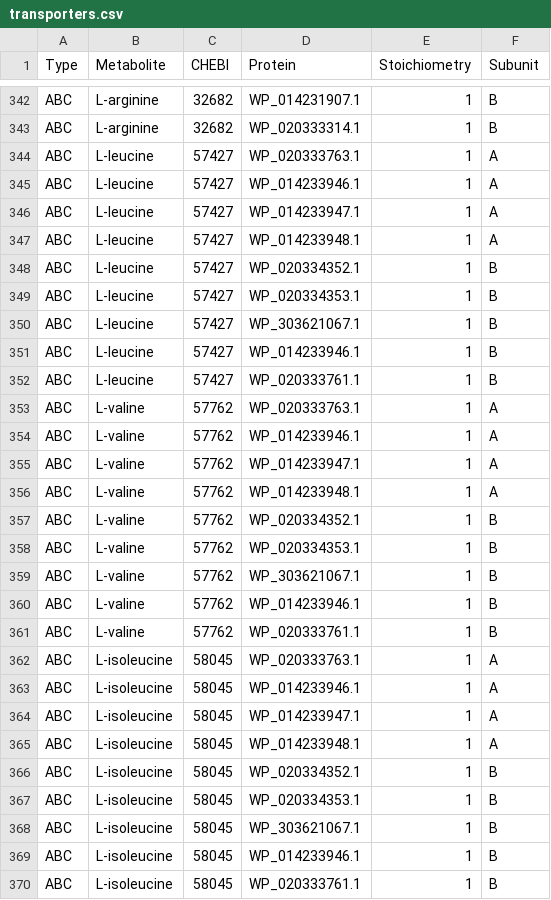
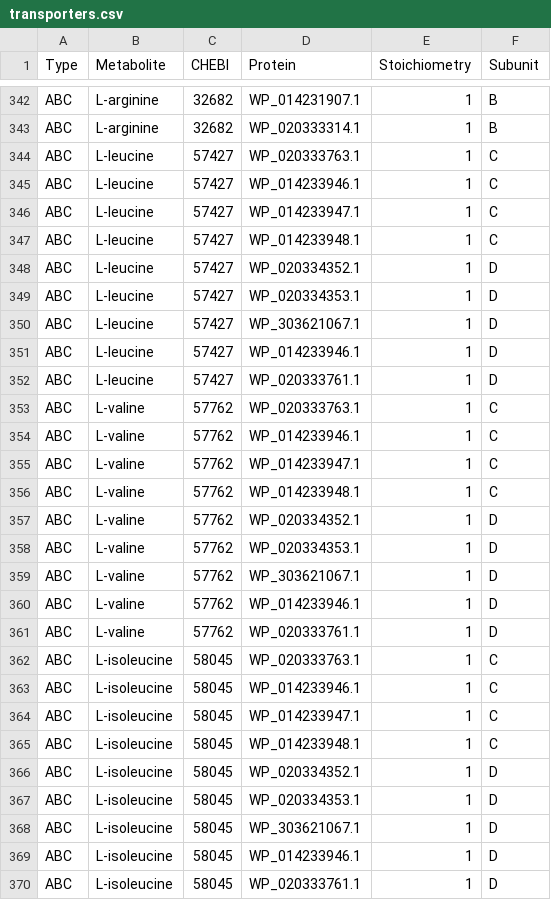
Before and after one commit to stelmo/VibrioNatriegens, a CSV file: data/model/transporters.csv, drawn as a sheet; only a part is shown, gaps mark what is left out; the diff covers the shown part only.

Commit message:
before transporter file change

```diff
--- a/data/model/transporters.csv
+++ b/data/model/transporters.csv
@@ -343,28 +343,28 @@ ABC;L-arginine;32682;WP_014231907.1;1;B
 ABC;L-arginine;32682;WP_020333314.1;1;B
-ABC;L-leucine;57427;WP_020333763.1;1;A
-ABC;L-leucine;57427;WP_014233946.1;1;A
-ABC;L-leucine;57427;WP_014233947.1;1;A
-ABC;L-leucine;57427;WP_014233948.1;1;A
-ABC;L-leucine;57427;WP_020334352.1;1;B
-ABC;L-leucine;57427;WP_020334353.1;1;B
-ABC;L-leucine;57427;WP_303621067.1;1;B
-ABC;L-leucine;57427;WP_014233946.1;1;B
-ABC;L-leucine;57427;WP_020333761.1;1;B
-ABC;L-valine;57762;WP_020333763.1;1;A
-ABC;L-valine;57762;WP_014233946.1;1;A
-ABC;L-valine;57762;WP_014233947.1;1;A
-ABC;L-valine;57762;WP_014233948.1;1;A
-ABC;L-valine;57762;WP_020334352.1;1;B
-ABC;L-valine;57762;WP_020334353.1;1;B
-ABC;L-valine;57762;WP_303621067.1;1;B
-ABC;L-valine;57762;WP_014233946.1;1;B
-ABC;L-valine;57762;WP_020333761.1;1;B
-ABC;L-isoleucine;58045;WP_020333763.1;1;A
-ABC;L-isoleucine;58045;WP_014233946.1;1;A
-ABC;L-isoleucine;58045;WP_014233947.1;1;A
-ABC;L-isoleucine;58045;WP_014233948.1;1;A
-ABC;L-isoleucine;58045;WP_020334352.1;1;B
-ABC;L-isoleucine;58045;WP_020334353.1;1;B
-ABC;L-isoleucine;58045;WP_303621067.1;1;B
-ABC;L-isoleucine;58045;WP_014233946.1;1;B
-ABC;L-isoleucine;58045;WP_020333761.1;1;B
+ABC;L-leucine;57427;WP_020333763.1;1;C
+ABC;L-leucine;57427;WP_014233946.1;1;C
+ABC;L-leucine;57427;WP_014233947.1;1;C
+ABC;L-leucine;57427;WP_014233948.1;1;C
+ABC;L-leucine;57427;WP_020334352.1;1;D
+ABC;L-leucine;57427;WP_020334353.1;1;D
+ABC;L-leucine;57427;WP_303621067.1;1;D
+ABC;L-leucine;57427;WP_014233946.1;1;D
+ABC;L-leucine;57427;WP_020333761.1;1;D
+ABC;L-valine;57762;WP_020333763.1;1;C
+ABC;L-valine;57762;WP_014233946.1;1;C
+ABC;L-valine;57762;WP_014233947.1;1;C
+ABC;L-valine;57762;WP_014233948.1;1;C
+ABC;L-valine;57762;WP_020334352.1;1;D
+ABC;L-valine;57762;WP_020334353.1;1;D
+ABC;L-valine;57762;WP_303621067.1;1;D
+ABC;L-valine;57762;WP_014233946.1;1;D
+ABC;L-valine;57762;WP_020333761.1;1;D
+ABC;L-isoleucine;58045;WP_020333763.1;1;C
+ABC;L-isoleucine;58045;WP_014233946.1;1;C
+ABC;L-isoleucine;58045;WP_014233947.1;1;C
+ABC;L-isoleucine;58045;WP_014233948.1;1;C
+ABC;L-isoleucine;58045;WP_020334352.1;1;D
+ABC;L-isoleucine;58045;WP_020334353.1;1;D
+ABC;L-isoleucine;58045;WP_303621067.1;1;D
+ABC;L-isoleucine;58045;WP_014233946.1;1;D
+ABC;L-isoleucine;58045;WP_020333761.1;1;D
```
Also changed, not shown: 23 edited cells elsewhere in this file, 3 other files.
